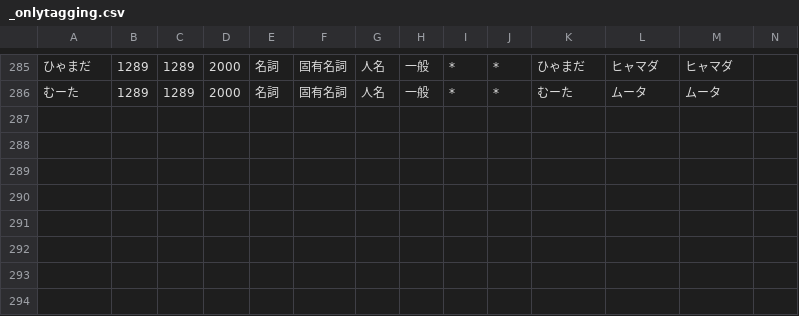
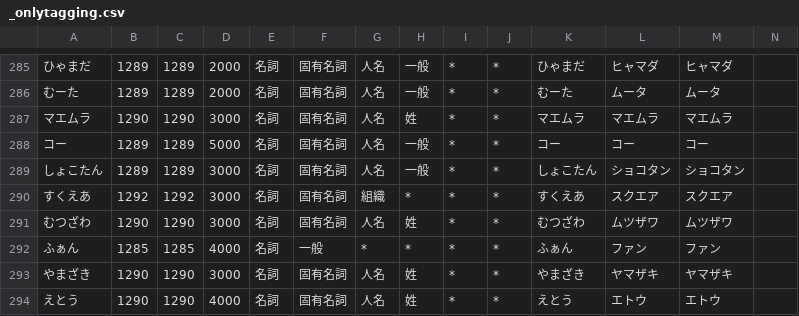
Before and after one commit to millimoji/ribbon, a CSV file: tools/script/_onlytagging.csv, drawn as a sheet; only a part is shown, gaps mark what is left out.

```diff
--- a/tools/script/_onlytagging.csv
+++ b/tools/script/_onlytagging.csv
@@ -286 +286,9 @@
 むーた,1289,1289,2000,名詞,固有名詞,人名,一般,*,*,むーた,ムータ,ムータ
+マエムラ,1290,1290,3000,名詞,固有名詞,人名,姓,*,*,マエムラ,マエムラ,マエムラ
+コー,1289,1289,5000,名詞,固有名詞,人名,一般,*,*,コー,コー,コー
+しょこたん,1289,1289,3000,名詞,固有名詞,人名,一般,*,*,しょこたん,ショコタン,ショコタン
+すくえあ,1292,1292,3000,名詞,固有名詞,組織,*,*,*,すくえあ,スクエア,スクエア
+むつざわ,1290,1290,3000,名詞,固有名詞,人名,姓,*,*,むつざわ,ムツザワ,ムツザワ
+ふぁん,1285,1285,4000,名詞,一般,*,*,*,*,ふぁん,ファン,ファン
+やまざき,1290,1290,3000,名詞,固有名詞,人名,姓,*,*,やまざき,ヤマザキ,ヤマザキ
+えとう,1290,1290,4000,名詞,固有名詞,人名,姓,*,*,えとう,エトウ,エトウ
```
Also changed, not shown: 1 other file.
